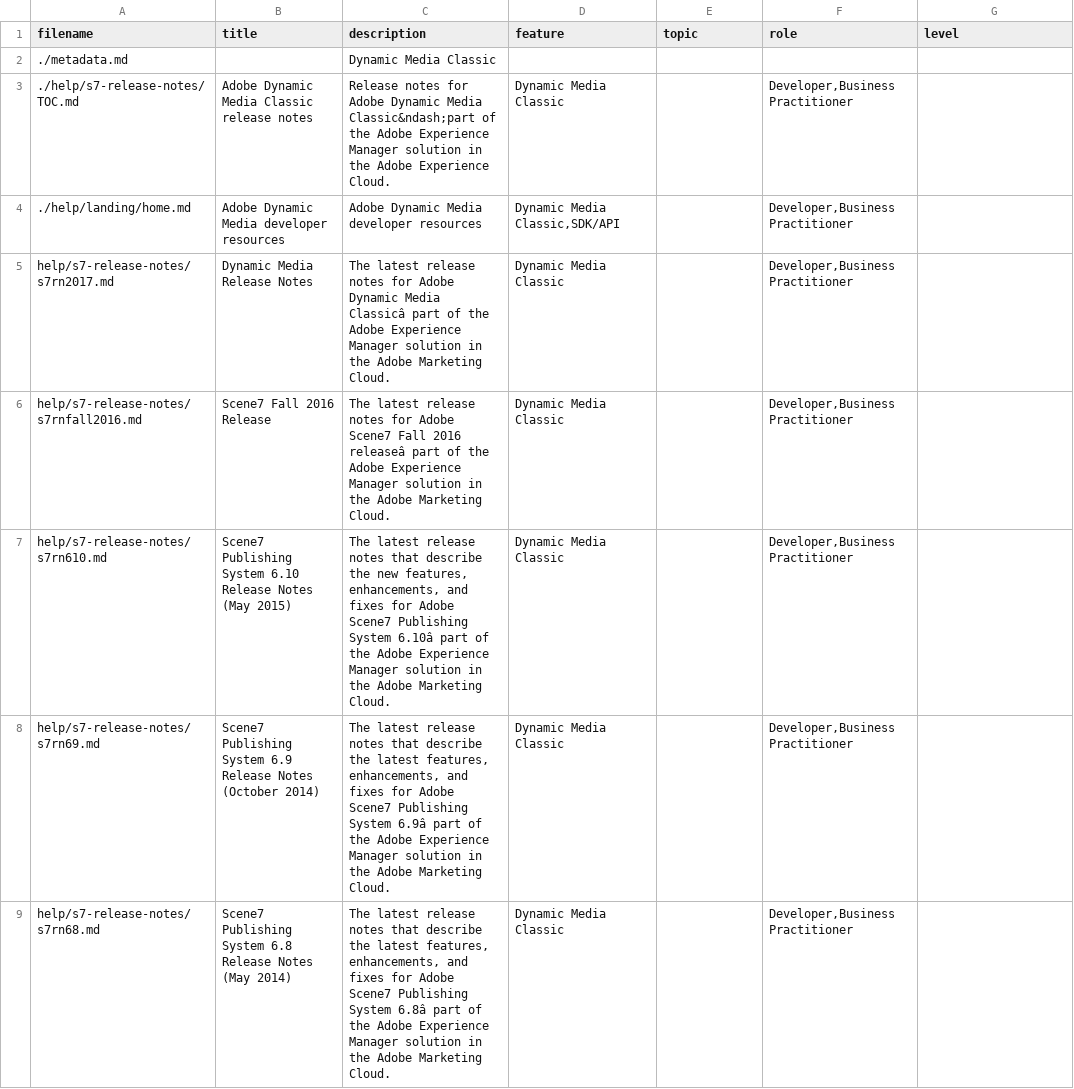
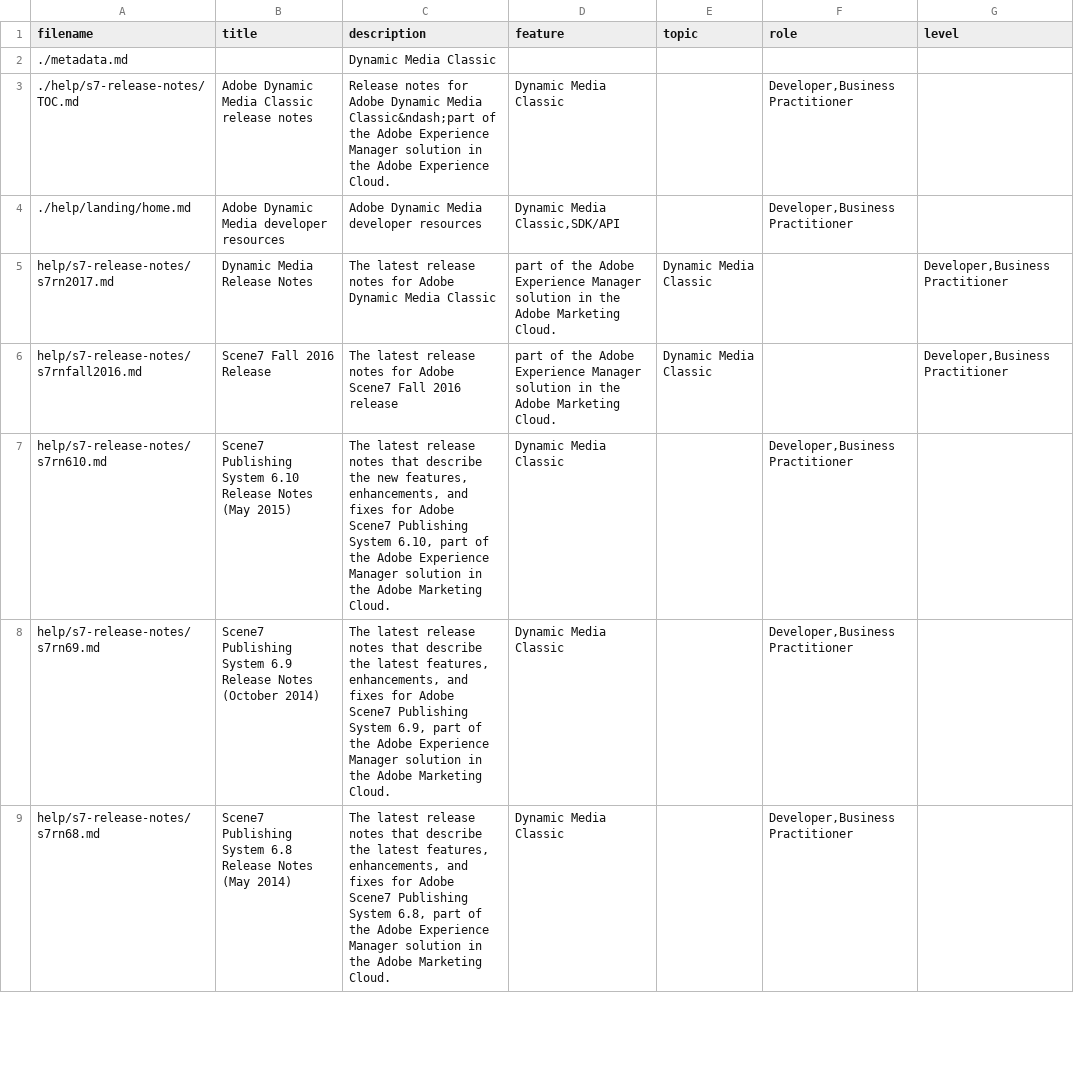
Before and after one commit to AdobeDocs/dynamic-media-developer-resources.en, a CSV file: help/s7-release-notes/guide-metadata.csv, drawn as a sheet; only a part is shown; the diff covers the shown part only; the diff names each change by its address in the sheet, - before the commit and + after, or states it on an @@ line.

Commit message:
Update guide-metadata.csv

```diff
--- a/help/s7-release-notes/guide-metadata.csv
+++ b/help/s7-release-notes/guide-metadata.csv
-C5 (description): …Dynamic Media Classicâ part of the Adobe Experience Manager solution in the Adobe Marketing Cloud.
+C5 (description): …Dynamic Media Classic
-D5:D6 (feature): Dynamic Media Classic
+D5:D6 (feature): part of the Adobe Experience Manager solution in the Adobe Marketing Cloud.
-E5:E6 (topic): (empty)
+E5:E6 (topic): Dynamic Media Classic
-F5:F6 (role): Developer,Business Practitioner
+F5:F6 (role): (empty)
-G5:G6 (level): (empty)
+G5:G6 (level): Developer,Business Practitioner
-C6 (description): …Fall 2016 releaseâ part of the Adobe Experience Manager solution in the Adobe Marketing Cloud.
+C6 (description): …Fall 2016 release
-C7 (description): …Publishing System 6.10â part of…
+C7 (description): …Publishing System 6.10, part of…
-C8 (description): …Publishing System 6.9â part of…
+C8 (description): …Publishing System 6.9, part of…
-C9 (description): …Publishing System 6.8â part of…
+C9 (description): …Publishing System 6.8, part of…
```
Also changed, not shown: 4 edited cells elsewhere in this file.
